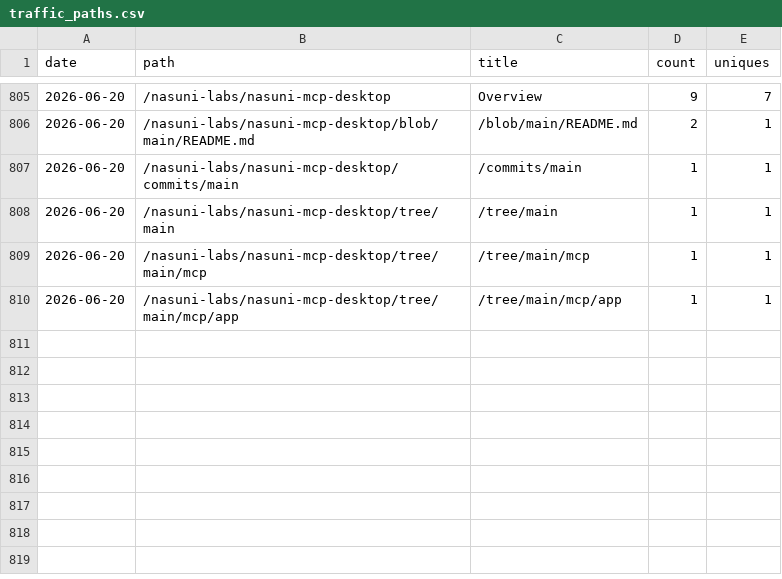
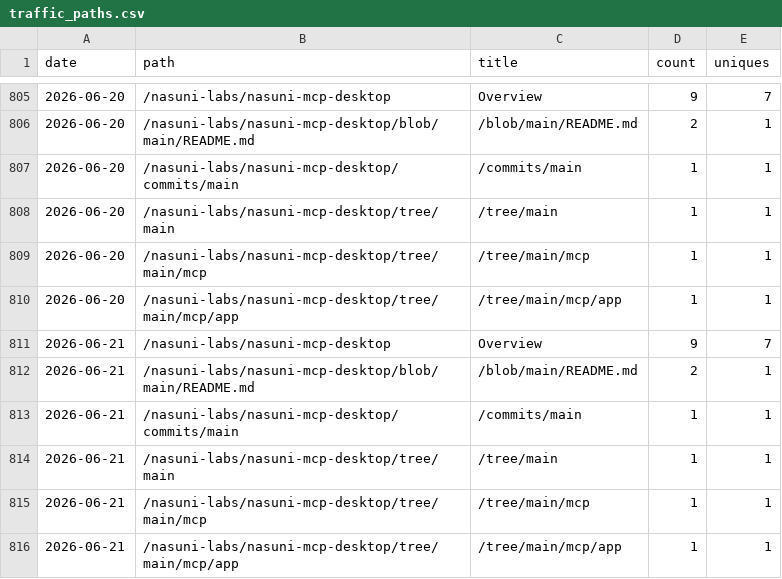
Before and after one commit to nasuni-labs/nasuni-mcp-desktop, a CSV file: data/traffic_paths.csv, drawn as a sheet; only a part is shown, gaps mark what is left out; the diff names each change by its address in the sheet, - before the commit and + after, or states it on an @@ line.

```diff
--- a/data/traffic_paths.csv
+++ b/data/traffic_paths.csv
+row 811: 2026-06-21 | /nasuni-labs/nasuni-mcp-desktop | Overview | 9 | 7
+row 812: 2026-06-21 | /nasuni-labs/nasuni-mcp-desktop/blob/main/README.md | /blob/main/README.md | 2 | 1
+row 813: 2026-06-21 | /nasuni-labs/nasuni-mcp-desktop/commits/main | /commits/main | 1 | 1
+row 814: 2026-06-21 | /nasuni-labs/nasuni-mcp-desktop/tree/main | /tree/main | 1 | 1
+row 815: 2026-06-21 | /nasuni-labs/nasuni-mcp-desktop/tree/main/mcp | /tree/main/mcp | 1 | 1
+row 816: 2026-06-21 | /nasuni-labs/nasuni-mcp-desktop/tree/main/mcp/app | /tree/main/mcp/app | 1 | 1
```
Also changed, not shown: data/traffic_clones.csv, data/traffic_referrers.csv, 1 other file.
